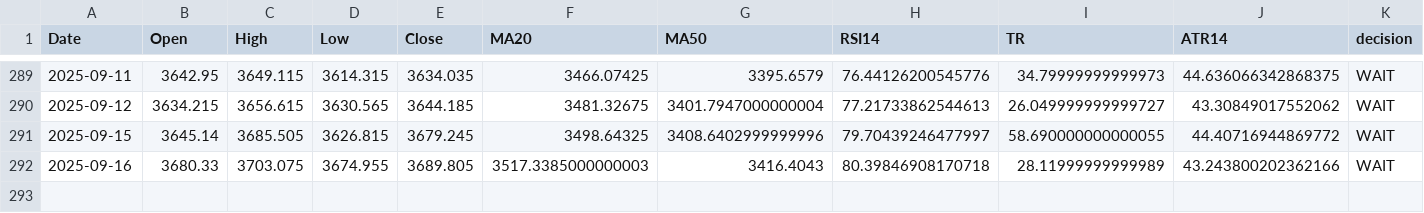
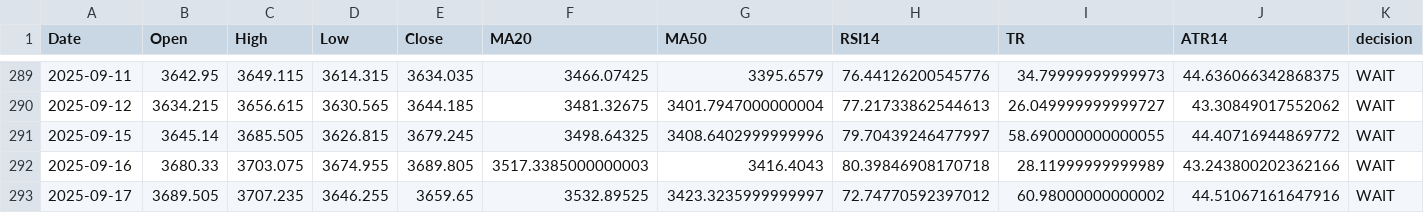
Before and after one commit to Hamidjourney/gold-decision, a CSV file: data/Goldhist.csv, drawn as a sheet; only a part is shown, gaps mark what is left out; rows hold the shown columns only; the diff names each change by its address in the sheet, - before the commit and + after, or states it on an @@ line.

```diff
--- a/data/Goldhist.csv
+++ b/data/Goldhist.csv
+row 293: 2025-09-17 | 3689.505 | 3707.235 | 3646.255 | 3659.65 | 3532.89525 | 3423.3235999999997 | 72.74770592397012 | 60.98000000000002 | 44.51067161647916 | WAIT
```
Also changed, not shown: 1 other file.
